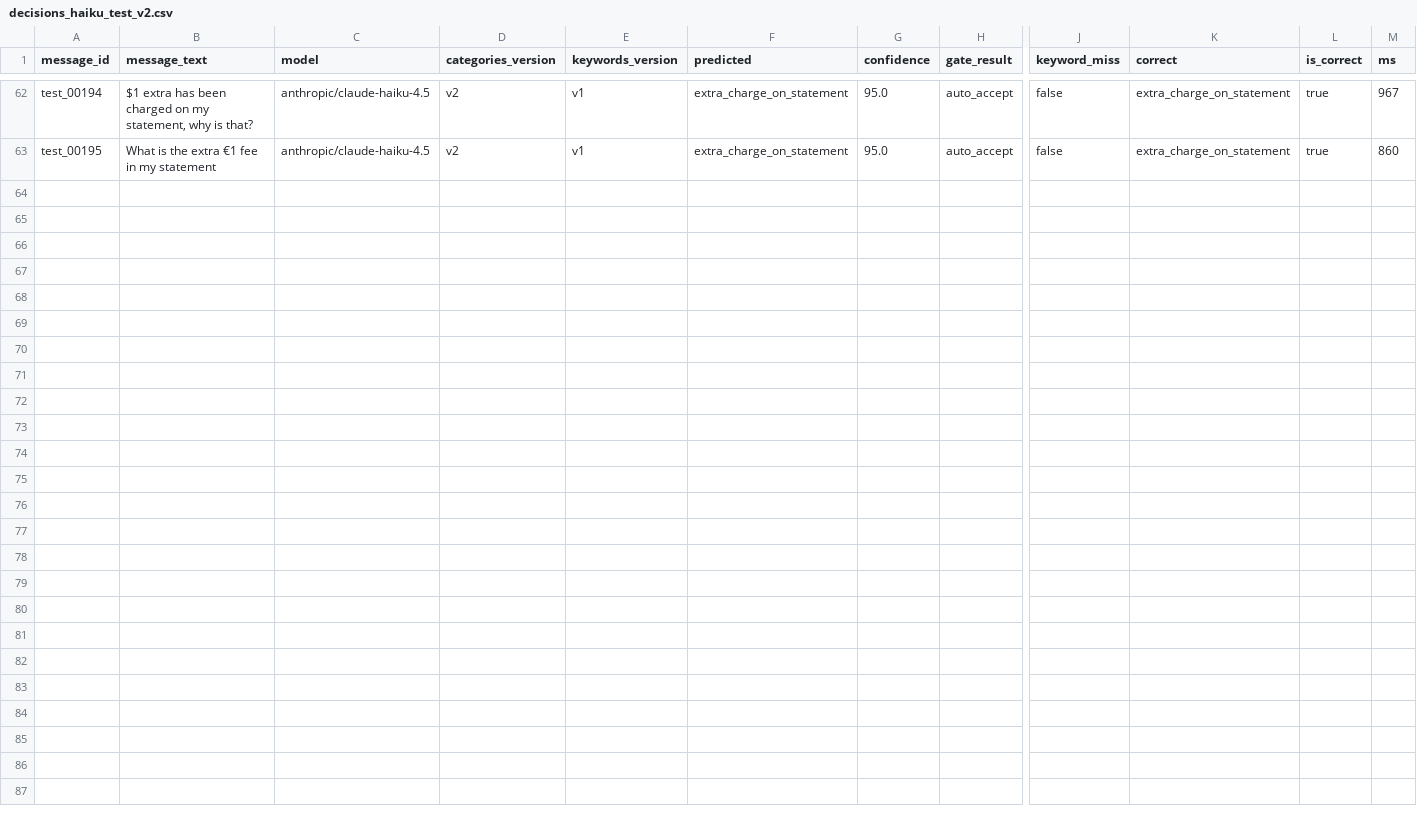
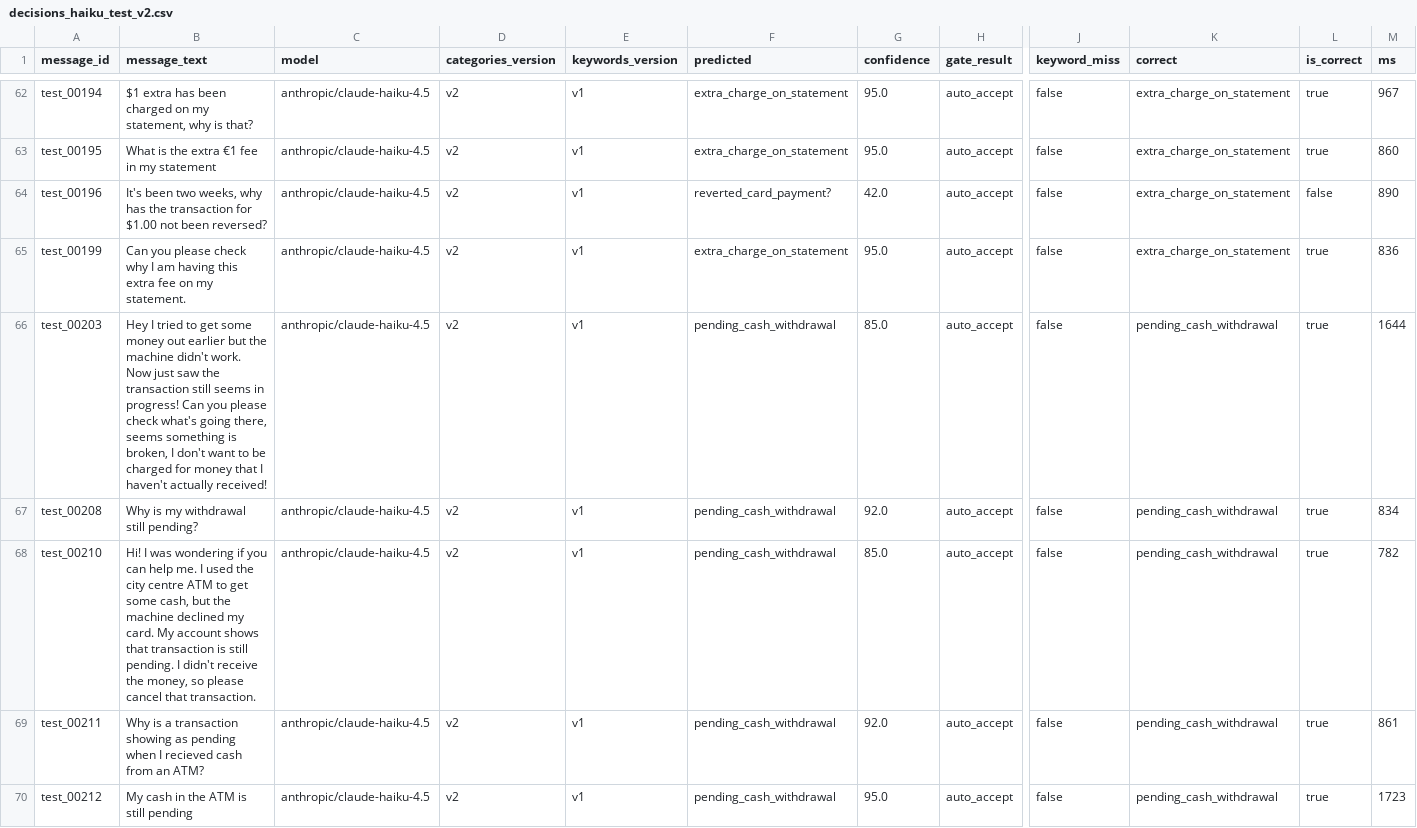
Before and after one commit to danielwipert/jev.sorter, a CSV file: logs/decisions_haiku_test_v2.csv, drawn as a sheet; only a part is shown, gaps mark what is left out; rows hold the shown columns only; the diff covers the shown part only; the diff names each change by its address in the sheet, - before the commit and + after, or states it on an @@ line.

```diff
--- a/logs/decisions_haiku_test_v2.csv
+++ b/logs/decisions_haiku_test_v2.csv
+row 64: test_00196 | It's been two weeks, why has the transaction for $1.00 not been reversed? | anthropic/claude-haiku-4.5 | v2 | v1 | reverted_card_payment? | 42.0 | auto_accept | false | extra_charge_on_statement | false | 890
+row 65: test_00199 | Can you please check why I am having this extra fee on my statement. | anthropic/claude-haiku-4.5 | v2 | v1 | extra_charge_on_statement | 95.0 | auto_accept | false | extra_charge_on_statement | true | 836
+row 66: test_00203 | Hey I tried to get some money out earlier but the machine didn't work. Now just saw the transaction still seems in progress! Can you please check what's going there, seems something is broken, I don't want to be charged for money that I haven't actually received! | anthropic/claude-haiku-4.5 | v2 | v1 | pending_cash_withdrawal | 85.0 | auto_accept | false | pending_cash_withdrawal | true | 1644
+row 67: test_00208 | Why is my withdrawal still pending? | anthropic/claude-haiku-4.5 | v2 | v1 | pending_cash_withdrawal | 92.0 | auto_accept | false | pending_cash_withdrawal | true | 834
+row 68: test_00210 | Hi! I was wondering if you can help me. I used the city centre ATM to get some cash, but the machine declined my card. My account shows that transaction is still pending. I didn't receive the money, so please cancel that transaction. | anthropic/claude-haiku-4.5 | v2 | v1 | pending_cash_withdrawal | 85.0 | auto_accept | false | pending_cash_withdrawal | true | 782
+row 69: test_00211 | Why is a transaction showing as pending when I recieved cash from an ATM? | anthropic/claude-haiku-4.5 | v2 | v1 | pending_cash_withdrawal | 92.0 | auto_accept | false | pending_cash_withdrawal | true | 861
+row 70: test_00212 | My cash in the ATM is still pending | anthropic/claude-haiku-4.5 | v2 | v1 | pending_cash_withdrawal | 95.0 | auto_accept | false | pending_cash_withdrawal | true | 1723
```
Also changed, not shown: 6 added rows elsewhere in this file, logs/decisions_sonnet_test_v2.csv, 1 other file.
